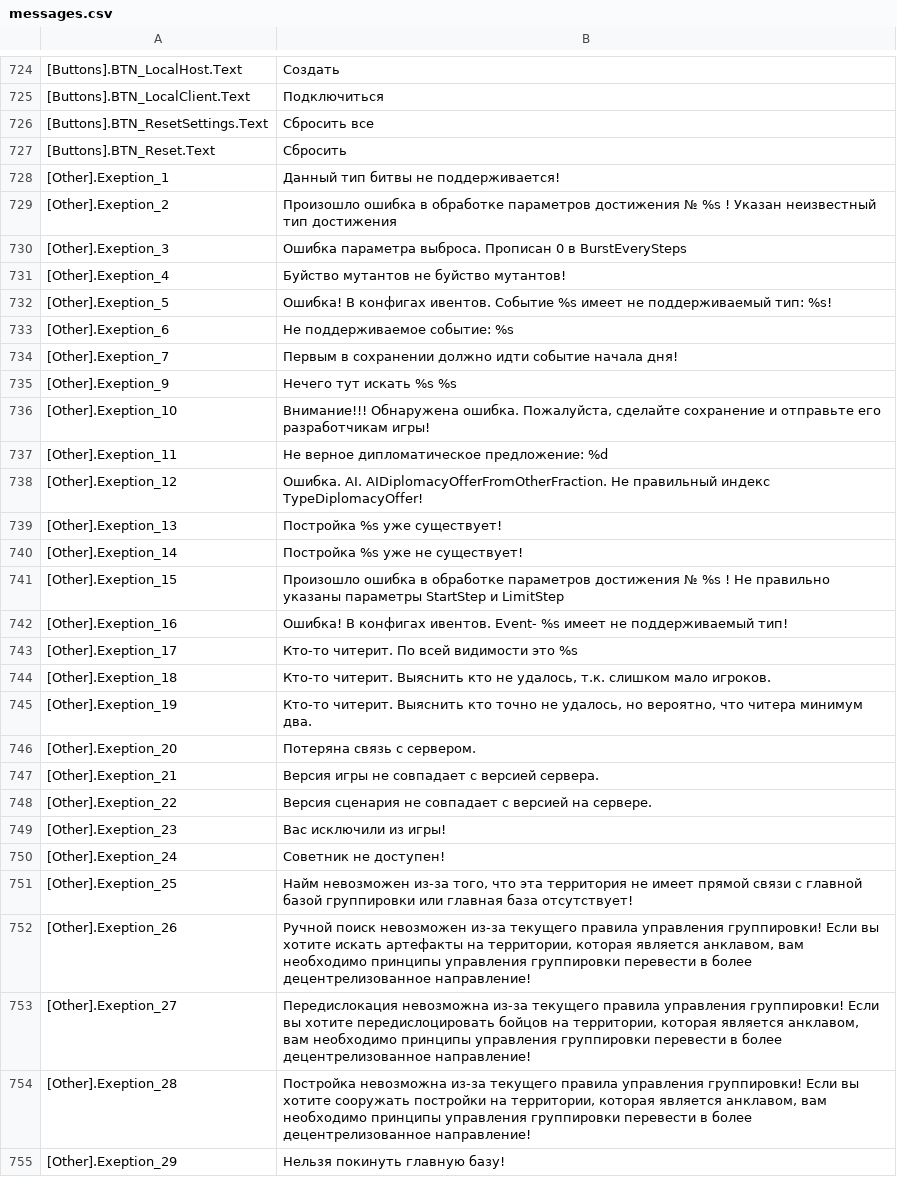
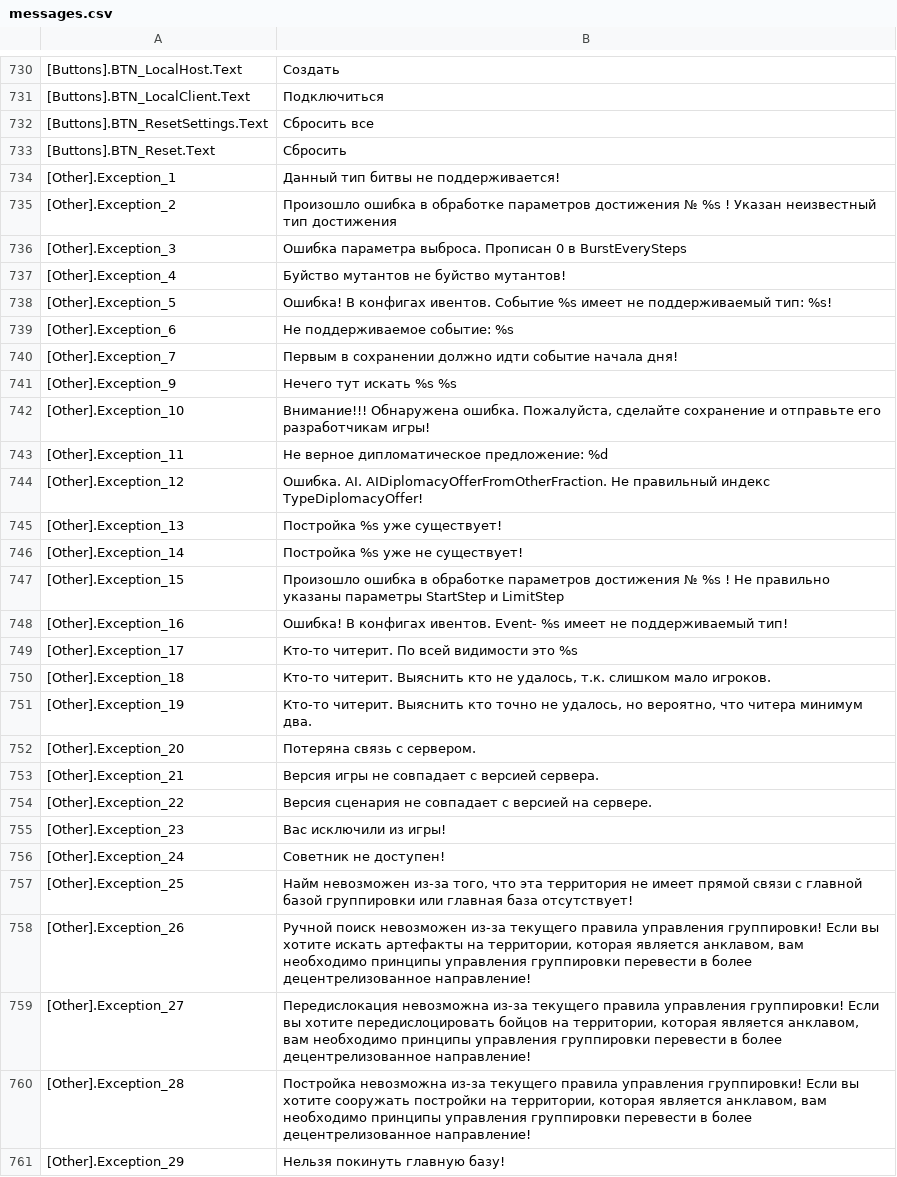
Before and after one commit to VALROY17/war_in_zone_public, a CSV file: data/locale/ruRu/messages.csv, drawn as a sheet; only a part is shown, gaps mark what is left out; the diff covers the shown part only.

```diff
--- a/data/locale/ruRu/messages.csv
+++ b/data/locale/ruRu/messages.csv
@@ -727,29 +733,29 @@
 [Buttons].BTN_Reset.Text;Сбросить
-[Other].Exeption_1;Данный тип битвы не поддерживается!
-[Other].Exeption_2;Произошло ошибка в обработке параметров достижения № %s ! Указан неизвестный тип достижения
-[Other].Exeption_3;Ошибка параметра выброса. Прописан 0 в BurstEverySteps
-[Other].Exeption_4;Буйство мутантов не буйство мутантов!
-[Other].Exeption_5;Ошибка! В конфигах ивентов. Событие %s имеет не поддерживаемый тип: %s!
-[Other].Exeption_6;Не поддерживаемое событие: %s
-[Other].Exeption_7;Первым в сохранении должно идти событие начала дня!
-[Other].Exeption_9;Нечего тут искать %s %s
-[Other].Exeption_10;Внимание!!! Обнаружена ошибка. Пожалуйста, сделайте сохранение и отправьте его разработчикам игры!
-[Other].Exeption_11;Не верное дипломатическое предложение: %d
-[Other].Exeption_12;Ошибка. AI. AIDiplomacyOfferFromOtherFraction. Не правильный индекс TypeDiplomacyOffer!
-[Other].Exeption_13;Постройка %s уже существует!
-[Other].Exeption_14;Постройка %s уже не существует!
-[Other].Exeption_15;Произошло ошибка в обработке параметров достижения № %s ! Не правильно указаны параметры StartStep и LimitStep
-[Other].Exeption_16;Ошибка! В конфигах ивентов. Event- %s имеет не поддерживаемый тип!
-[Other].Exeption_17;Кто-то читерит. По всей видимости это %s
-[Other].Exeption_18;Кто-то читерит. Выяснить кто не удалось, т.к. слишком мало игроков.
-[Other].Exeption_19;Кто-то читерит. Выяснить кто точно не удалось, но вероятно, что читера минимум два.
-[Other].Exeption_20;Потеряна связь с сервером.
-[Other].Exeption_21;Версия игры не совпадает с версией сервера.
-[Other].Exeption_22;Версия сценария не совпадает с версией на сервере.
-[Other].Exeption_23;Вас исключили из игры!
-[Other].Exeption_24;Советник не доступен!
-[Other].Exeption_25;Найм невозможен из-за того, что эта территория не имеет прямой связи с главной базой группировки или главная база отсутствует!
-[Other].Exeption_26;Ручной поиск невозможен из-за текущего правила управления группировки! Если вы хотите искать артефакты на территории, которая является анклавом, вам необходимо принципы управления группировки перевести в более децентрелизованное направление!
-[Other].Exeption_27;Передислокация невозможна из-за текущего правила управления группировки! Если вы хотите передислоцировать бойцов на территории, которая является анклавом, вам необходимо принципы управления группировки перевести в более децентрелизованное направление!
-[Other].Exeption_28;Постройка невозможна из-за текущего правила управления группировки! Если вы хотите сооружать постройки на территории, которая является анклавом, вам необходимо принципы управления группировки перевести в более децентрелизованное направление!
-[Other].Exeption_29;Нельзя покинуть главную базу!
+[Other].Exception_1;Данный тип битвы не поддерживается!
+[Other].Exception_2;Произошло ошибка в обработке параметров достижения № %s ! Указан неизвестный тип достижения
+[Other].Exception_3;Ошибка параметра выброса. Прописан 0 в BurstEverySteps
+[Other].Exception_4;Буйство мутантов не буйство мутантов!
+[Other].Exception_5;Ошибка! В конфигах ивентов. Событие %s имеет не поддерживаемый тип: %s!
+[Other].Exception_6;Не поддерживаемое событие: %s
+[Other].Exception_7;Первым в сохранении должно идти событие начала дня!
+[Other].Exception_9;Нечего тут искать %s %s
+[Other].Exception_10;Внимание!!! Обнаружена ошибка. Пожалуйста, сделайте сохранение и отправьте его разработчикам игры!
+[Other].Exception_11;Не верное дипломатическое предложение: %d
+[Other].Exception_12;Ошибка. AI. AIDiplomacyOfferFromOtherFraction. Не правильный индекс TypeDiplomacyOffer!
+[Other].Exception_13;Постройка %s уже существует!
+[Other].Exception_14;Постройка %s уже не существует!
+[Other].Exception_15;Произошло ошибка в обработке параметров достижения № %s ! Не правильно указаны параметры StartStep и LimitStep
+[Other].Exception_16;Ошибка! В конфигах ивентов. Event- %s имеет не поддерживаемый тип!
+[Other].Exception_17;Кто-то читерит. По всей видимости это %s
+[Other].Exception_18;Кто-то читерит. Выяснить кто не удалось, т.к. слишком мало игроков.
+[Other].Exception_19;Кто-то читерит. Выяснить кто точно не удалось, но вероятно, что читера минимум два.
+[Other].Exception_20;Потеряна связь с сервером.
+[Other].Exception_21;Версия игры не совпадает с версией сервера.
+[Other].Exception_22;Версия сценария не совпадает с версией на сервере.
+[Other].Exception_23;Вас исключили из игры!
+[Other].Exception_24;Советник не доступен!
+[Other].Exception_25;Найм невозможен из-за того, что эта территория не имеет прямой связи с главной базой группировки или главная база отсутствует!
+[Other].Exception_26;Ручной поиск невозможен из-за текущего правила управления группировки! Если вы хотите искать артефакты на территории, которая является анклавом, вам необходимо принципы управления группировки перевести в более децентрелизованное направление!
+[Other].Exception_27;Передислокация невозможна из-за текущего правила управления группировки! Если вы хотите передислоцировать бойцов на территории, которая является анклавом, вам необходимо принципы управления группировки перевести в более децентрелизованное направление!
+[Other].Exception_28;Постройка невозможна из-за текущего правила управления группировки! Если вы хотите сооружать постройки на территории, которая является анклавом, вам необходимо принципы управления группировки перевести в более децентрелизованное направление!
+[Other].Exception_29;Нельзя покинуть главную базу!
```
Also changed, not shown: 9 added rows, 1 removed row and 36 edited cells elsewhere in this file.
